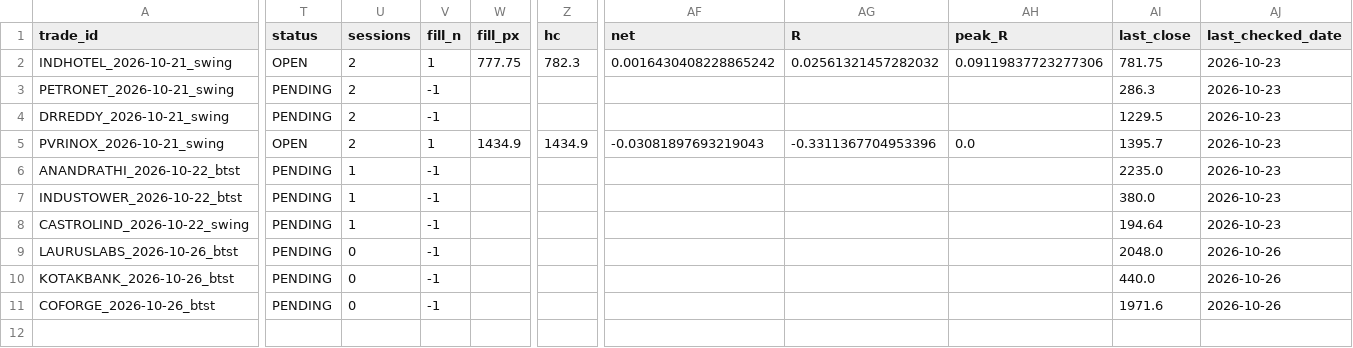
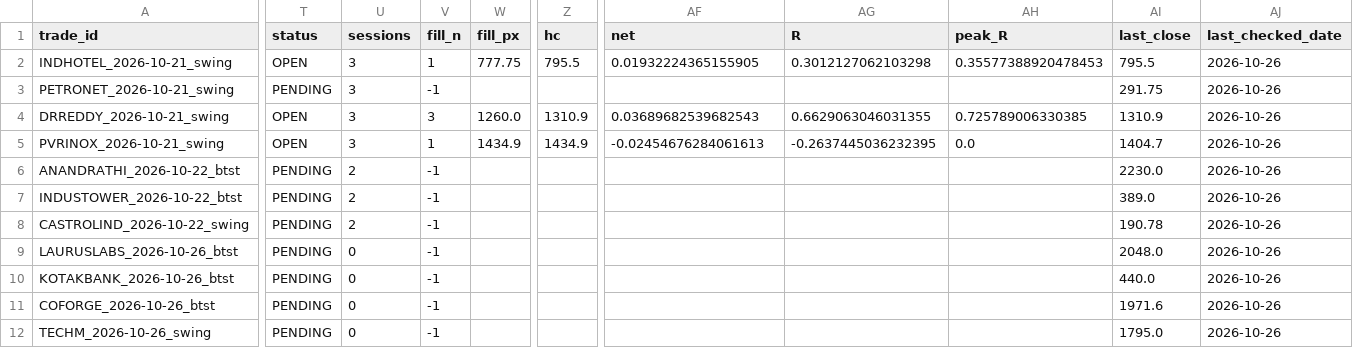
Before and after one commit to spy15007-arch/nifty-scnr, a CSV file: tracking/trades.csv, drawn as a sheet; only a part is shown, gaps mark what is left out; rows hold the shown columns only; the diff covers the shown part only; the diff names each change by its address in the sheet, - before the commit and + after, or states it on an @@ line.

```diff
--- a/tracking/trades.csv
+++ b/tracking/trades.csv
-U2:U5 (sessions): 2
+U2:U5 (sessions): 3
-Z2 (hc): 782.3
+Z2 (hc): 795.5
-AF2 (net): 0.0016430408228865242
+AF2 (net): 0.01932224365155905
-AG2 (R): 0.02561321457282032
+AG2 (R): 0.3012127062103298
-AH2 (peak_R): 0.09119837723277306
+AH2 (peak_R): 0.35577388920478453
-AI2 (last_close): 781.75
+AI2 (last_close): 795.5
-AJ2:AJ8 (last_checked_date): 2026-10-23
+AJ2:AJ8 (last_checked_date): 2026-10-26
-AI3 (last_close): 286.3
+AI3 (last_close): 291.75
-T4 (status): PENDING
+T4 (status): OPEN
-V4 (fill_n): -1
+V4 (fill_n): 3
-W4 (fill_px): (empty)
+W4 (fill_px): 1260.0
-Z4 (hc): (empty)
+Z4 (hc): 1310.9
-AF4 (net): (empty)
+AF4 (net): 0.03689682539682543
-AG4 (R): (empty)
+AG4 (R): 0.6629063046031355
-AH4 (peak_R): (empty)
+AH4 (peak_R): 0.725789006330385
-AI4 (last_close): 1229.5
+AI4 (last_close): 1310.9
-AF5 (net): -0.03081897693219043
+AF5 (net): -0.02454676284061613
-AG5 (R): -0.3311367704953396
+AG5 (R): -0.2637445036232395
-AI5 (last_close): 1395.7
+AI5 (last_close): 1404.7
-U6:U8 (sessions): 1
+U6:U8 (sessions): 2
-AI6 (last_close): 2235.0
+AI6 (last_close): 2230.0
-AI7 (last_close): 380.0
+AI7 (last_close): 389.0
-AI8 (last_close): 194.64
+AI8 (last_close): 190.78
+row 12: TECHM_2026-10-26_swing | PENDING | 0 | -1 |  |  |  |  |  | 1795.0 | 2026-10-26
```
Also changed, not shown: 3 edited cells elsewhere in this file, 8 other files.
